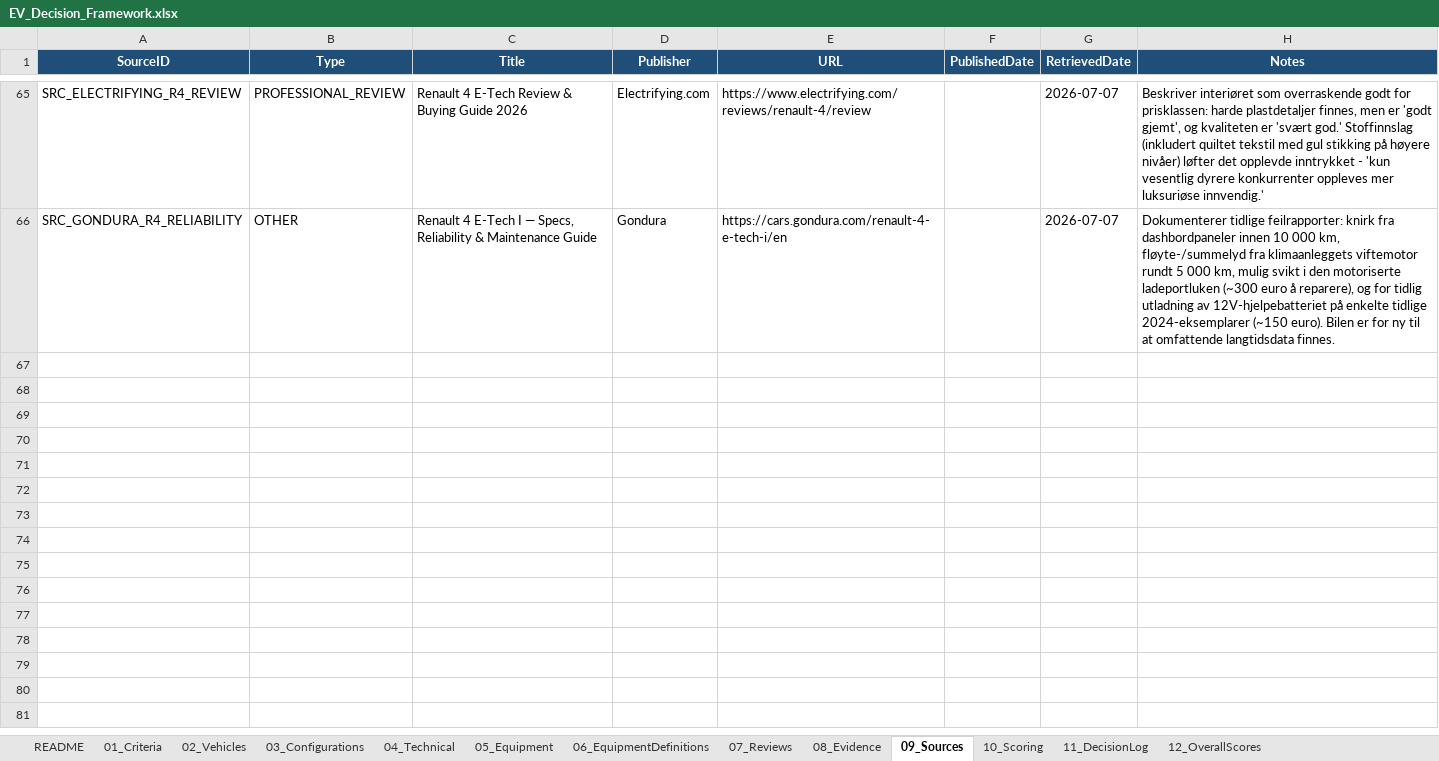
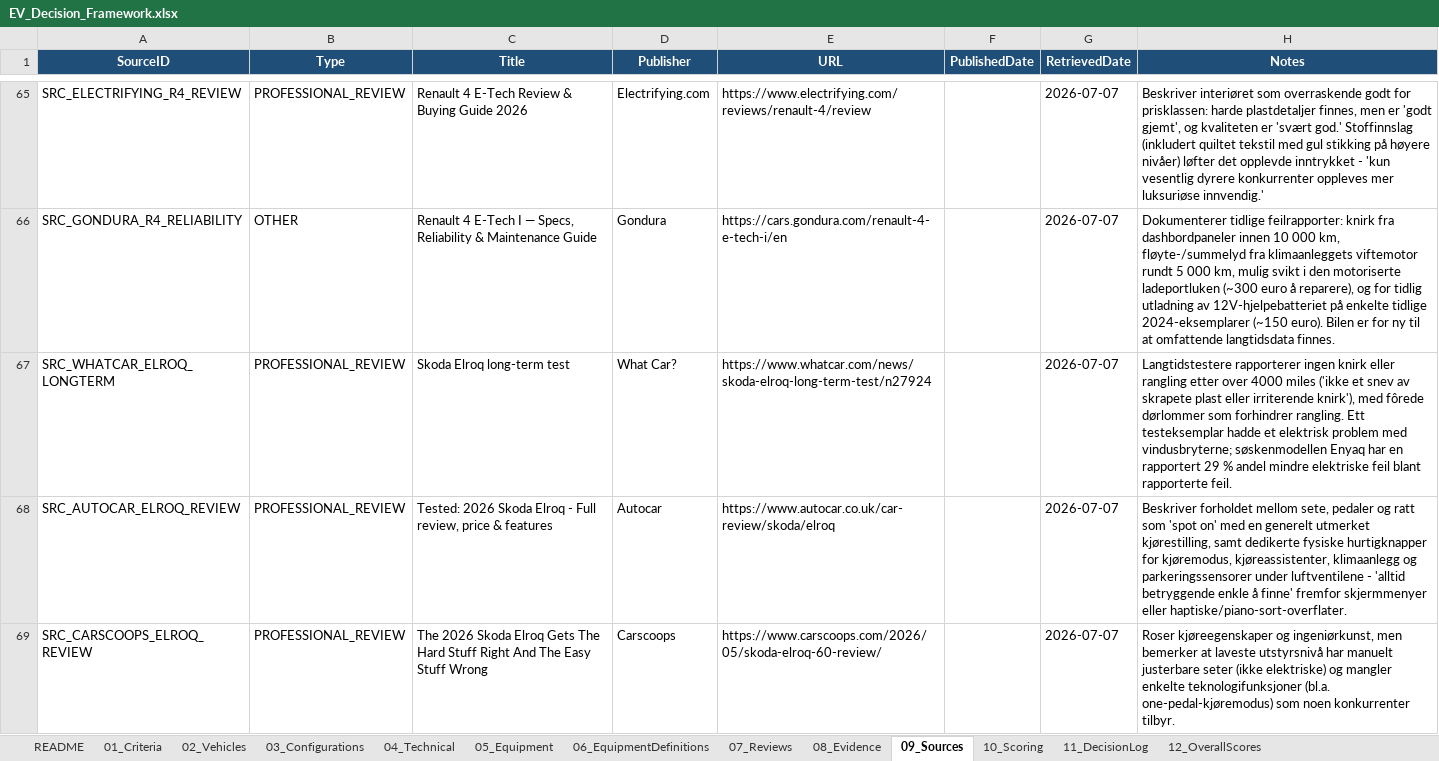
Before and after one commit to bemoy83/decision-framework, an Excel workbook: data/EV_Decision_Framework.xlsx, sheet 09_Sources, drawn as a sheet; only a part is shown, gaps mark what is left out; values as stored, in another font and other column widths than the file's, no borders; the diff names each change by its address in the sheet, - before the commit and + after, or states it on an @@ line.

Commit message:
Score Skoda Elroq Selection 60 on W010, W011, W012, W013
W010 (materialkvalitet): Øvre kupé har "førsteklasses" materialer med
myk-svampet følelse og et distinkt stoffbetrekk (78 % resirkulert
plast), men lenger ned på dashbordet og i baksetet er plasten
merkbart billigere - et konsentrert, ikke gjennomgående
B-segment-kompromiss. Scoret 4/5.

W011 (byggekvalitet/knirk): Langtidstestere rapporterer ingen knirk
eller rangling etter over 4000 miles, med fôrede dørlommer som et
bevisst grep mot rangling. Et isolert elektrisk vindusbryterproblem
og en rapportert 29 % mindre-feil-andel på søskenmodellen Enyaq
holder vurderingen fra toppscore. Scoret 4/5.

W012 (ergonomi/førermiljø): Forholdet mellom sete, pedaler og ratt er
"spot on" - et tydelig steg opp fra et budsjettreferansepunkt som
Kia Rio. Noe strammere sitteposisjon enn Enyaq og manuelle seter på
laveste utstyrsnivå er mindre innvendinger. Scoret 4/5.

W013 (betjeningskvalitet): Beholder dedikerte fysiske hurtigknapper
for kjøremodus, kjøreassistenter, klimaanlegg og parkeringssensorer
- "alltid betryggende enkle å finne" - i motsetning til konkurrenter
som gjemmer alt i skjermmenyer. Det klareste eksempelet på
gjennomtenkt fysisk betjening av de fem konfigurasjonene så langt.
Scoret 5/5.

Legger til tre nye kilder (What Car? sin langtidstest, Autocars
fullstendige anmeldelse, Carscoops); gjenbruker eksisterende
What Car?-kilde for materialkvalitet.

```diff
--- a/data/EV_Decision_Framework.xlsx (sheet 09_Sources)
+++ b/data/EV_Decision_Framework.xlsx (sheet 09_Sources)
+row 67: SRC_WHATCAR_ELROQ_LONGTERM | PROFESSIONAL_REVIEW | Skoda Elroq long-term test | What Car? | https://www.whatcar.com/news/skoda-elroq-long-term-test/n27924 |  | 2026-07-07 | Langtidstestere rapporterer ingen knirk eller rangling etter over 4000 miles ('ikke et snev av skrapete plast eller irriterende knirk'), med fôrede dørlommer som forhindrer rangling. Ett testeksemplar hadde et elektrisk problem med vindusbryterne; søskenmodellen Enyaq har en rapportert 29 % andel mindre elektriske feil blant rapporterte feil.
+row 68: SRC_AUTOCAR_ELROQ_REVIEW | PROFESSIONAL_REVIEW | Tested: 2026 Skoda Elroq - Full review, price & features | Autocar | https://www.autocar.co.uk/car-review/skoda/elroq |  | 2026-07-07 | Beskriver forholdet mellom sete, pedaler og ratt som 'spot on' med en generelt utmerket kjørestilling, samt dedikerte fysiske hurtigknapper for kjøremodus, kjøreassistenter, klimaanlegg og parkeringssensorer under luftventilene - 'alltid betryggende enkle å finne' fremfor skjermmenyer eller haptiske/piano-sort-overflater.
+row 69: SRC_CARSCOOPS_ELROQ_REVIEW | PROFESSIONAL_REVIEW | The 2026 Skoda Elroq Gets The Hard Stuff Right And The Easy Stuff Wrong | Carscoops | https://www.carscoops.com/2026/05/skoda-elroq-60-review/ |  | 2026-07-07 | Roser kjøreegenskaper og ingeniørkunst, men bemerker at laveste utstyrsnivå har manuelt justerbare seter (ikke elektriske) og mangler enkelte teknologifunksjoner (bl.a. one-pedal-kjøremodus) som noen konkurrenter tilbyr.
```
Also changed, not shown: sheet 10_Scoring, sheet 07_Reviews, sheet 08_Evidence.
